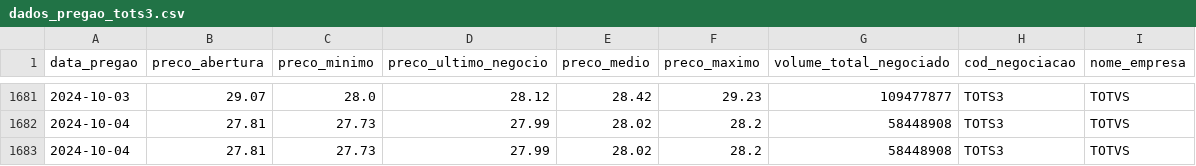
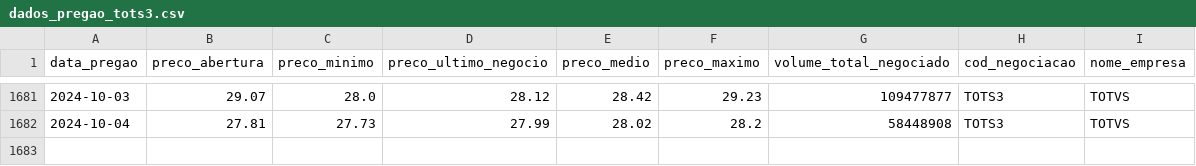
Before and after one commit to Cayros7k/pregao_forecasting, a CSV file: dataset/dados_pregao_tots3.csv, drawn as a sheet; only a part is shown, gaps mark what is left out; the diff names each change by its address in the sheet, - before the commit and + after, or states it on an @@ line.

```diff
--- a/dataset/dados_pregao_tots3.csv
+++ b/dataset/dados_pregao_tots3.csv
-row 1683: 2024-10-04 | 27.81 | 27.73 | 27.99 | 28.02 | 28.2 | 58448908 | TOTS3 | TOTVS
```
Also changed, not shown: dataset/dados_pregao_dotz3.csv, dataset/dados_pregao_intb3.csv, 38 other files.
